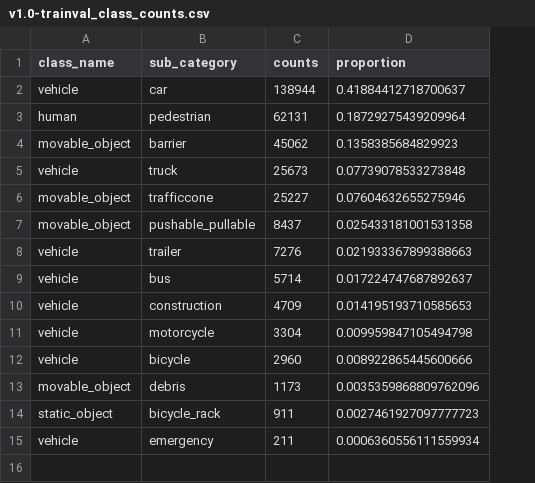
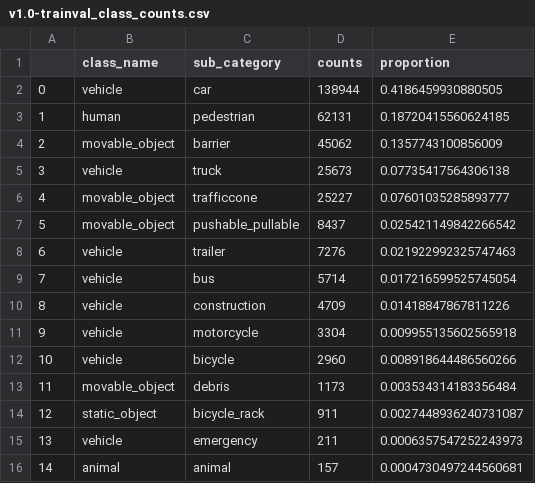
Before and after one commit to kpunyakoti/visual-insights, a CSV file: data/output_data/v1.0-trainval_class_counts.csv, drawn as a sheet; addresses are those after the commit; the diff names each change by its address in the sheet, - before the commit and + after, or states it on an @@ line.

Commit message:
Add files via upload

```diff
--- a/data/output_data/v1.0-trainval_class_counts.csv
+++ b/data/output_data/v1.0-trainval_class_counts.csv
+column A, rows 2-15: 0 | 1 | 2 | 3 | 4 | 5 | 6 | 7 | 8 | 9 | 10 | 11 | 12 | 13
-E2 (proportion): 0.41884412718700637
+E2 (proportion): 0.4186459930880505
-E3 (proportion): 0.18729275439209964
+E3 (proportion): 0.18720415560624185
-E4 (proportion): 0.1358385684829923
+E4 (proportion): 0.1357743100856009
-E5 (proportion): 0.07739078533273848
+E5 (proportion): 0.07735417564306138
-E6 (proportion): 0.07604632655275946
+E6 (proportion): 0.07601035285893777
-E7 (proportion): 0.025433181001531358
+E7 (proportion): 0.025421149842266542
-E8 (proportion): 0.021933367899388663
+E8 (proportion): 0.021922992325747463
-E9 (proportion): 0.017224747687892637
+E9 (proportion): 0.017216599525745054
-E10 (proportion): 0.014195193710585653
+E10 (proportion): 0.01418847867811226
-E11 (proportion): 0.009959847105494798
+E11 (proportion): 0.009955135602565918
-E12 (proportion): 0.008922865445600666
+E12 (proportion): 0.008918644486560266
-E13 (proportion): 0.0035359868809762096
+E13 (proportion): 0.003534314183356484
-E14 (proportion): 0.0027461927097777723
+E14 (proportion): 0.0027448936240731087
-E15 (proportion): 0.0006360556111559934
+E15 (proportion): 0.0006357547252243973
+row 16: 14 | animal | animal | 157 | 0.0004730497244560681
```
